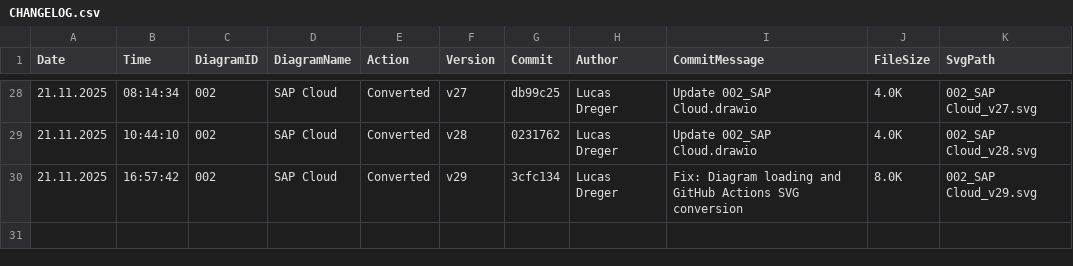
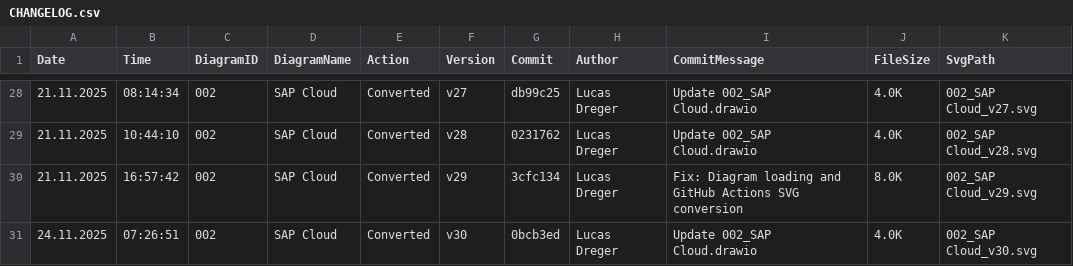
Before and after one commit to frostaag/diagrams-v4, a CSV file: svg_files/CHANGELOG.csv, drawn as a sheet; only a part is shown, gaps mark what is left out.

```diff
--- a/svg_files/CHANGELOG.csv
+++ b/svg_files/CHANGELOG.csv
@@ -30 +30,2 @@ Date,Time,DiagramID,DiagramName,Action,Version,Commit,Author,CommitMessage,FileS
 21.11.2025,16:57:42,"002","SAP Cloud","Converted","v29","3cfc134","Lucas Dreger","Fix: Diagram loading and GitHub Actions SVG conversion","8.0K","002_SAP Cloud_v29.svg"
+24.11.2025,07:26:51,"002","SAP Cloud","Converted","v30","0bcb3ed","Lucas Dreger","Update 002_SAP Cloud.drawio","4.0K","002_SAP Cloud_v30.svg"
```
Also changed, not shown: 1 other file.
